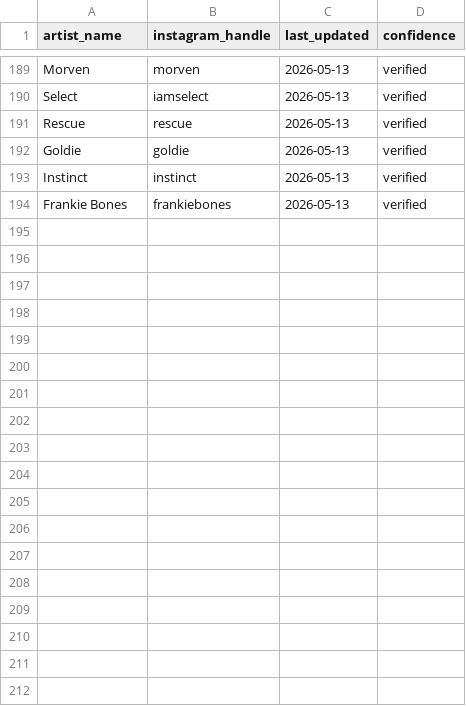
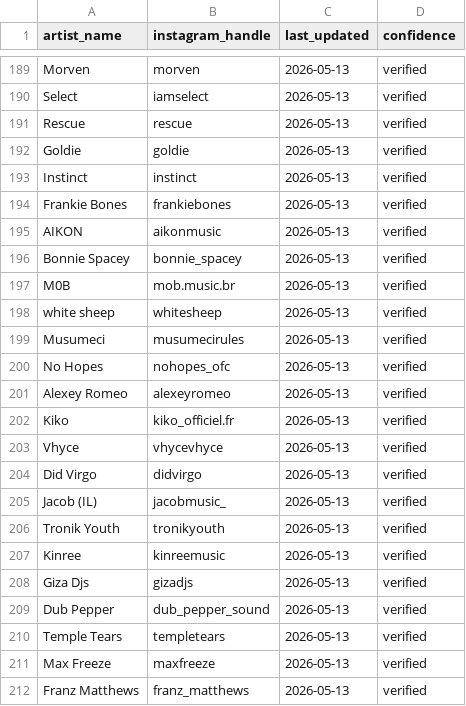
Before and after one commit to antnsvt/volumo-dm-helper, a CSV file: data/cache.csv, drawn as a sheet; only a part is shown, gaps mark what is left out; the diff names each change by its address in the sheet, - before the commit and + after, or states it on an @@ line.

```diff
--- a/data/cache.csv
+++ b/data/cache.csv
+row 195: AIKON | aikonmusic | 2026-05-13 | verified
+row 196: Bonnie Spacey | bonnie_spacey | 2026-05-13 | verified
+row 197: M0B | mob.music.br | 2026-05-13 | verified
+row 198: white sheep | whitesheep | 2026-05-13 | verified
+row 199: Musumeci | musumecirules | 2026-05-13 | verified
+row 200: No Hopes | nohopes_ofc | 2026-05-13 | verified
+row 201: Alexey Romeo | alexeyromeo | 2026-05-13 | verified
+row 202: Kiko | kiko_officiel.fr | 2026-05-13 | verified
+row 203: Vhyce | vhycevhyce | 2026-05-13 | verified
+row 204: Did Virgo | didvirgo | 2026-05-13 | verified
+row 205: Jacob (IL) | jacobmusic_ | 2026-05-13 | verified
+row 206: Tronik Youth | tronikyouth | 2026-05-13 | verified
+row 207: Kinree | kinreemusic | 2026-05-13 | verified
+row 208: Giza Djs | gizadjs | 2026-05-13 | verified
+row 209: Dub Pepper | dub_pepper_sound | 2026-05-13 | verified
+row 210: Temple Tears | templetears | 2026-05-13 | verified
+row 211: Max Freeze | maxfreeze | 2026-05-13 | verified
+row 212: Franz Matthews | franz_matthews | 2026-05-13 | verified
```
Also changed, not shown: 2 other files.
